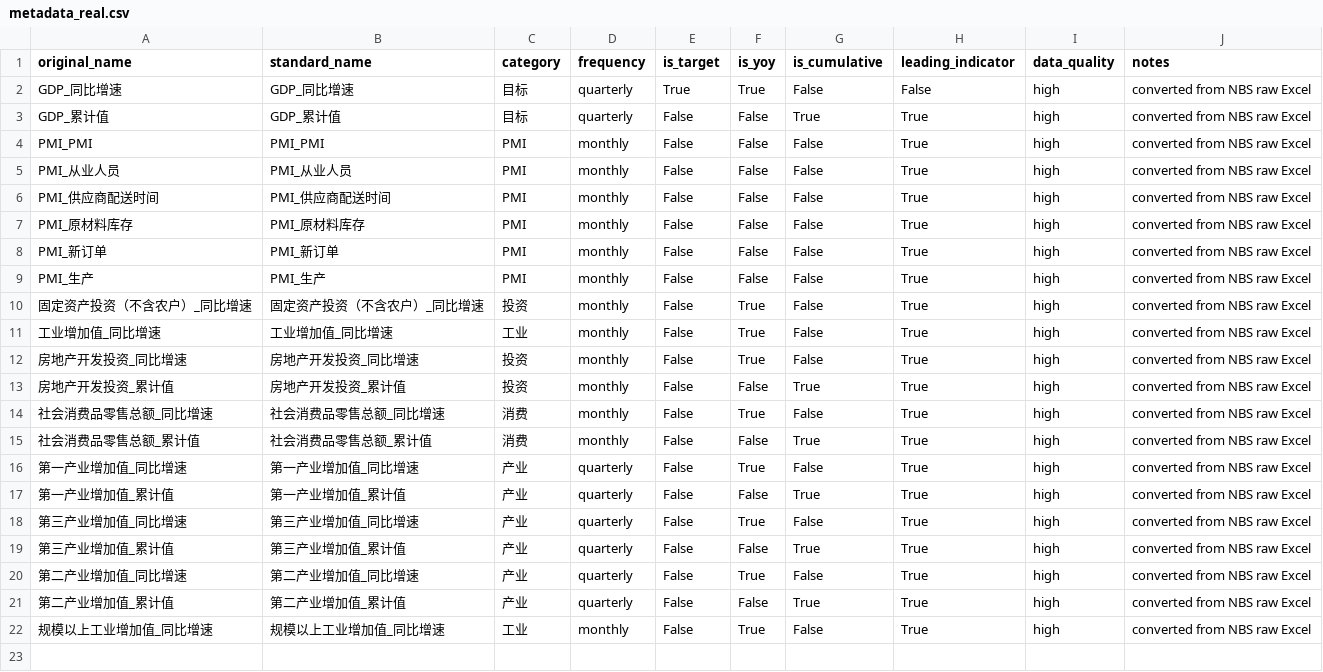
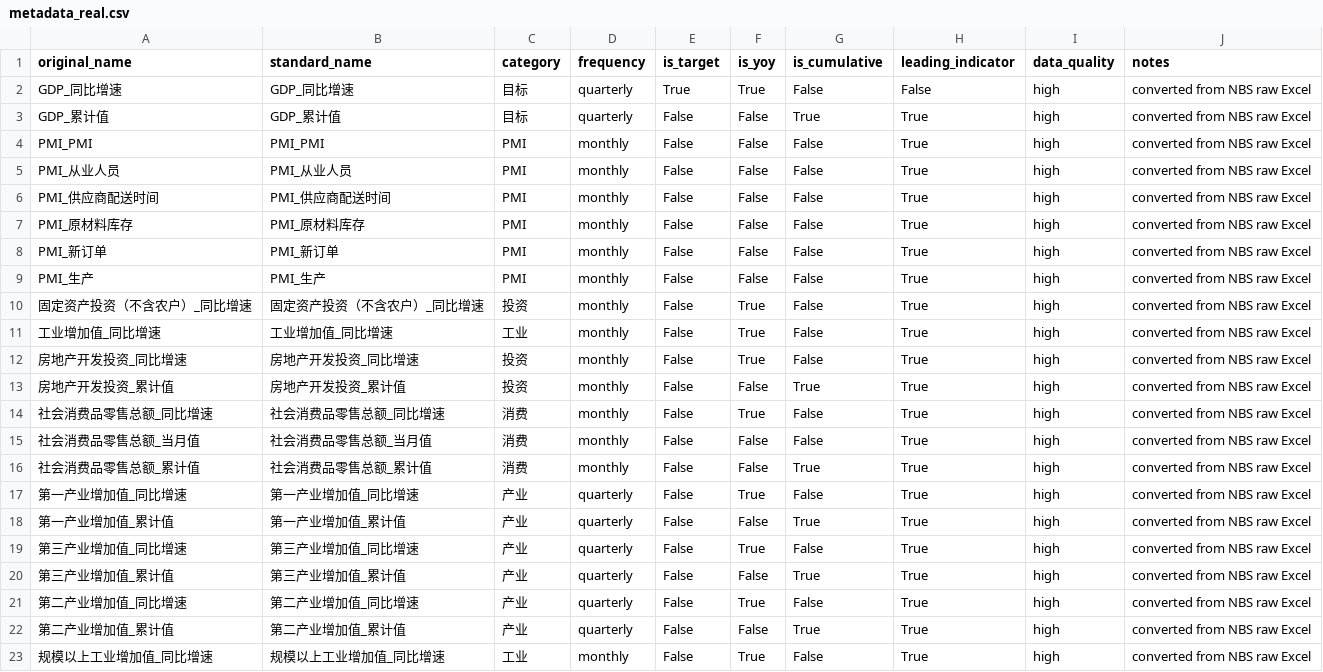
Before and after one commit to Liukrin/macro_nowcasting, a CSV file: macro_nowcasting/sc_macro_agent_project/data/metadata_real.csv, drawn as a sheet.

```diff
--- a/macro_nowcasting/sc_macro_agent_project/data/metadata_real.csv
+++ b/macro_nowcasting/sc_macro_agent_project/data/metadata_real.csv
@@ -14,2 +14,3 @@ PMI_生产,PMI_生产,PMI,monthly,False,False,False,True,high,converted from NBS
 社会消费品零售总额_同比增速,社会消费品零售总额_同比增速,消费,monthly,False,True,False,True,high,converted from NBS raw Excel
+社会消费品零售总额_当月值,社会消费品零售总额_当月值,消费,monthly,False,False,False,True,high,converted from NBS raw Excel
 社会消费品零售总额_累计值,社会消费品零售总额_累计值,消费,monthly,False,False,True,True,high,converted from NBS raw Excel
```
Also changed, not shown: macro_nowcasting/sc_macro_agent_project/data/quarterly_feature_panel_real.csv, 50 other files.
